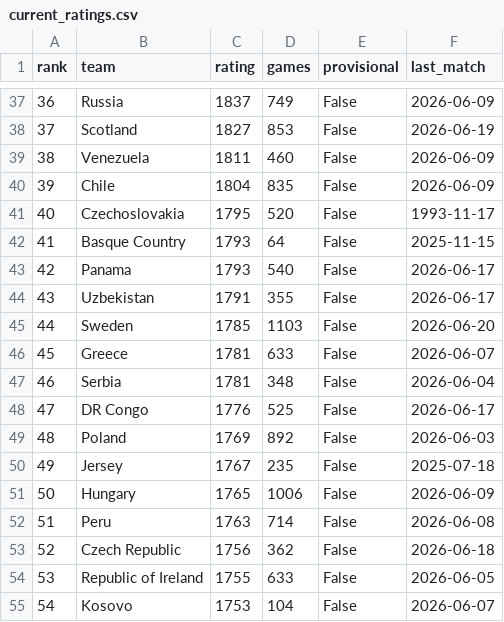
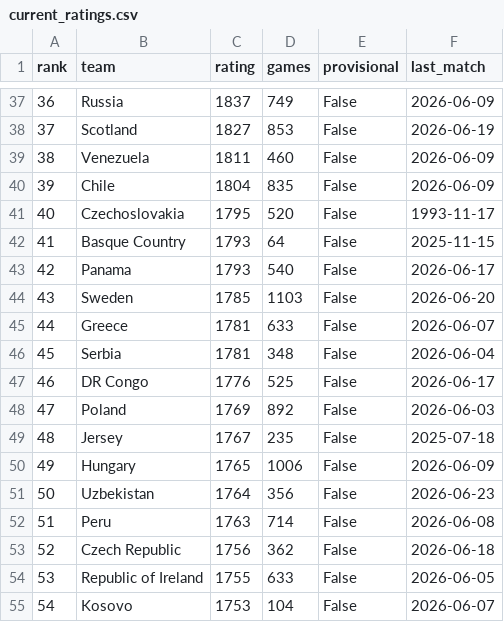
Before and after one commit to ososul/World_Cup_2026-Predictions, a CSV file: current_ratings.csv, drawn as a sheet; only a part is shown, gaps mark what is left out; the diff covers the shown part only.

```diff
--- a/current_ratings.csv
+++ b/current_ratings.csv
@@ -43,10 +43,10 @@ rank,team,rating,games,provisional,last_match
 42,Panama,1793,540,False,2026-06-17
-43,Uzbekistan,1791,355,False,2026-06-17
-44,Sweden,1785,1103,False,2026-06-20
-45,Greece,1781,633,False,2026-06-07
-46,Serbia,1781,348,False,2026-06-04
-47,DR Congo,1776,525,False,2026-06-17
-48,Poland,1769,892,False,2026-06-03
-49,Jersey,1767,235,False,2025-07-18
-50,Hungary,1765,1006,False,2026-06-09
+43,Sweden,1785,1103,False,2026-06-20
+44,Greece,1781,633,False,2026-06-07
+45,Serbia,1781,348,False,2026-06-04
+46,DR Congo,1776,525,False,2026-06-17
+47,Poland,1769,892,False,2026-06-03
+48,Jersey,1767,235,False,2025-07-18
+49,Hungary,1765,1006,False,2026-06-09
+50,Uzbekistan,1764,356,False,2026-06-23
 51,Peru,1763,714,False,2026-06-08
```
Also changed, not shown: 88 edited cells elsewhere in this file, 15 other files.
